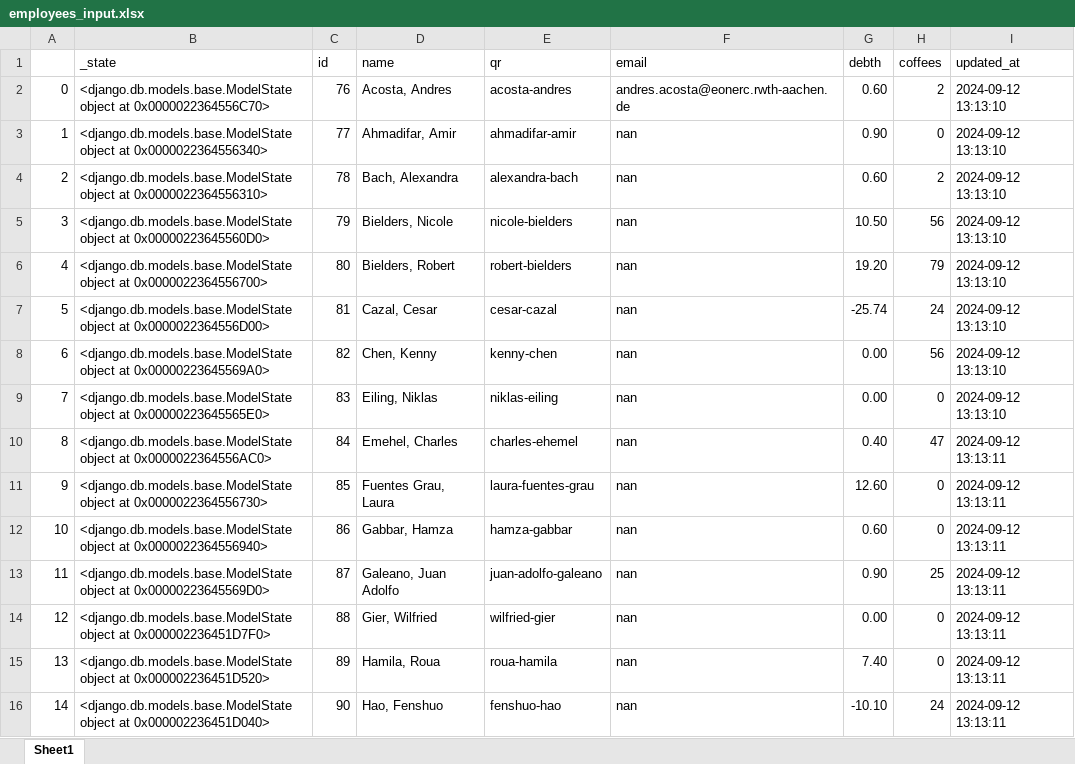
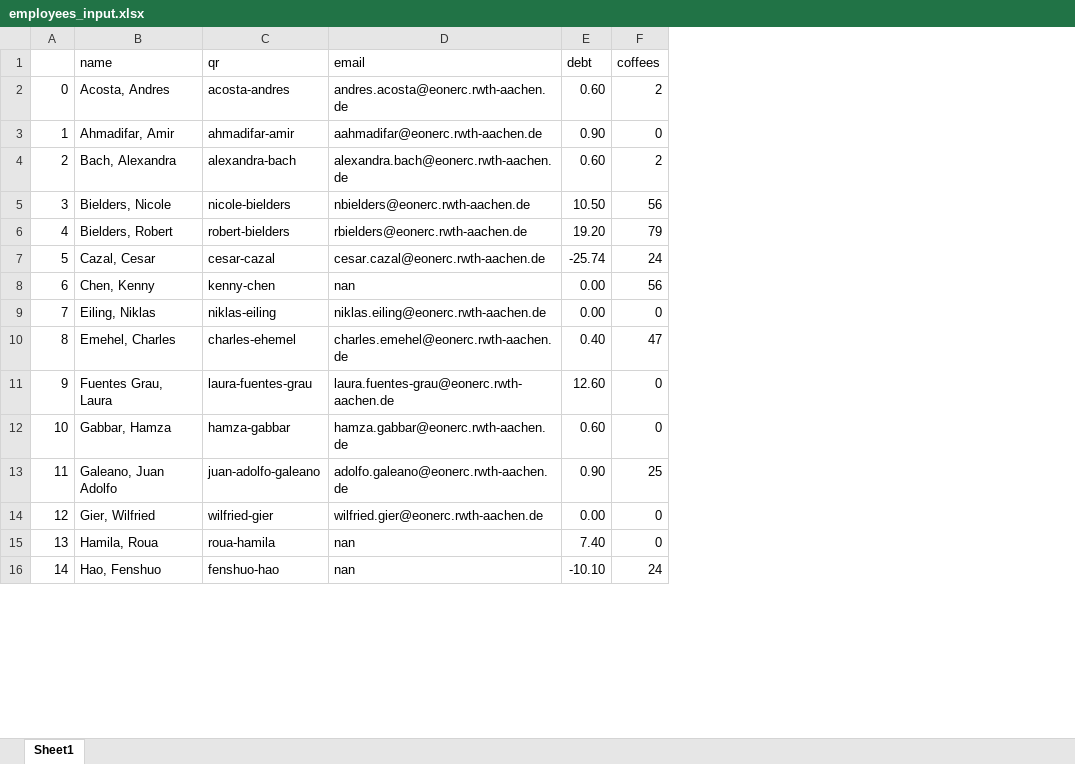
Before and after one commit to UniqueGithubUsername/acs-coffee, an Excel workbook: acs_coffee_management/employees_input.xlsx, sheet Sheet1, drawn as a sheet; only a part is shown; values as stored, in another font and other column widths than the file's, no cell formats; removed rows and columns are numbered as before the commit, all else as after; the diff covers the shown part only; the diff names each change by its address in the sheet, - before the commit and + after, or states it on an @@ line.

```diff
--- a/acs_coffee_management/employees_input.xlsx (sheet Sheet1)
+++ b/acs_coffee_management/employees_input.xlsx (sheet Sheet1)
-column B (_state), rows 2-16: <django.db.models.base.ModelState object at 0x0000022364556C70> | <django.db.models.base.ModelState object at 0x0000022364556340> | <django.db.models.base.ModelState object at 0x0000022364556310> | <django.db.models.base.ModelState object at 0x00000223645560D0> | <django.db.models.base.ModelState object at 0x0000022364556700> | <django.db.models.base.ModelState object at 0x0000022364556D00> | <django.db.models.base.ModelState object at 0x00000223645569A0> | <django.db.models.base.ModelState object at 0x00000223645565E0> | <django.db.models.base.ModelState object at 0x0000022364556AC0> | <django.db.models.base.ModelState object at 0x0000022364556730> | <django.db.models.base.ModelState object at 0x0000022364556940> | <django.db.models.base.ModelState object at 0x00000223645569D0> | <django.db.models.base.ModelState object at 0x000002236451D7F0> | <django.db.models.base.ModelState object at 0x000002236451D520> | <django.db.models.base.ModelState object at 0x000002236451D040>
-column C (id), rows 2-16: 76 | 77 | 78 | 79 | 80 | 81 | 82 | 83 | 84 | 85 | 86 | 87 | 88 | 89 | 90
-column I (updated_at), rows 2-16: 2024-09-12 13:13:10 | 2024-09-12 13:13:10 | 2024-09-12 13:13:10 | 2024-09-12 13:13:10 | 2024-09-12 13:13:10 | 2024-09-12 13:13:10 | 2024-09-12 13:13:10 | 2024-09-12 13:13:10 | 2024-09-12 13:13:11 | 2024-09-12 13:13:11 | 2024-09-12 13:13:11 | 2024-09-12 13:13:11 | 2024-09-12 13:13:11 | 2024-09-12 13:13:11 | 2024-09-12 13:13:11
-E1: debth
+E1: debt
-D3 (email): nan
+D3 (email): aahmadifar@eonerc.rwth-aachen.de
-D4 (email): nan
+D4 (email): alexandra.bach@eonerc.rwth-aachen.de
-D5 (email): nan
+D5 (email): nbielders@eonerc.rwth-aachen.de
-D6 (email): nan
+D6 (email): rbielders@eonerc.rwth-aachen.de
-D7 (email): nan
+D7 (email): cesar.cazal@eonerc.rwth-aachen.de
-D9 (email): nan
+D9 (email): niklas.eiling@eonerc.rwth-aachen.de
-D10 (email): nan
+D10 (email): charles.emehel@eonerc.rwth-aachen.de
-D11 (email): nan
+D11 (email): laura.fuentes-grau@eonerc.rwth-aachen.de
-D12 (email): nan
+D12 (email): hamza.gabbar@eonerc.rwth-aachen.de
-D13 (email): nan
+D13 (email): adolfo.galeano@eonerc.rwth-aachen.de
-D14 (email): nan
+D14 (email): wilfried.gier@eonerc.rwth-aachen.de
```
Also changed, not shown: 29 edited cells elsewhere in this sheet, cell formats, 42 other files.
